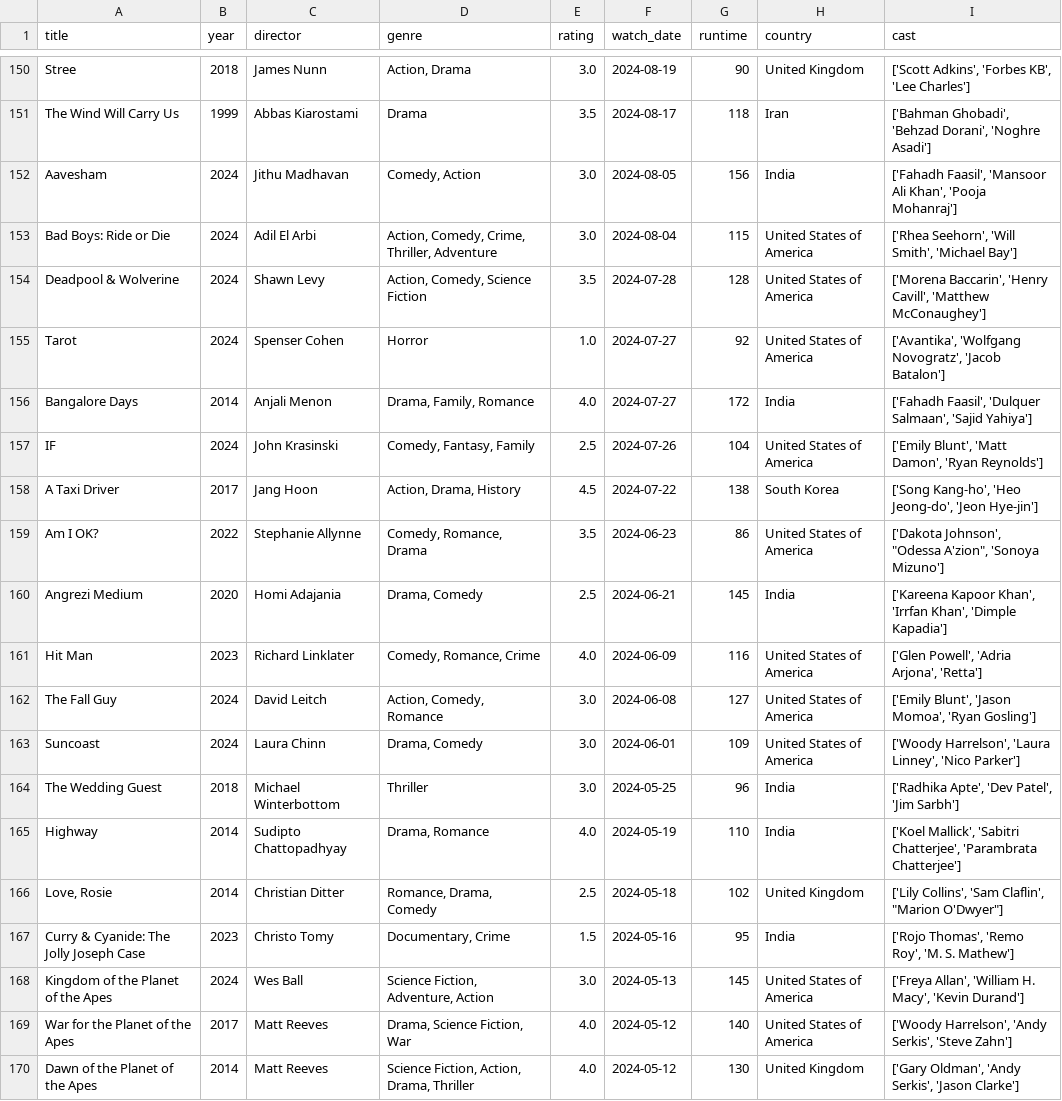
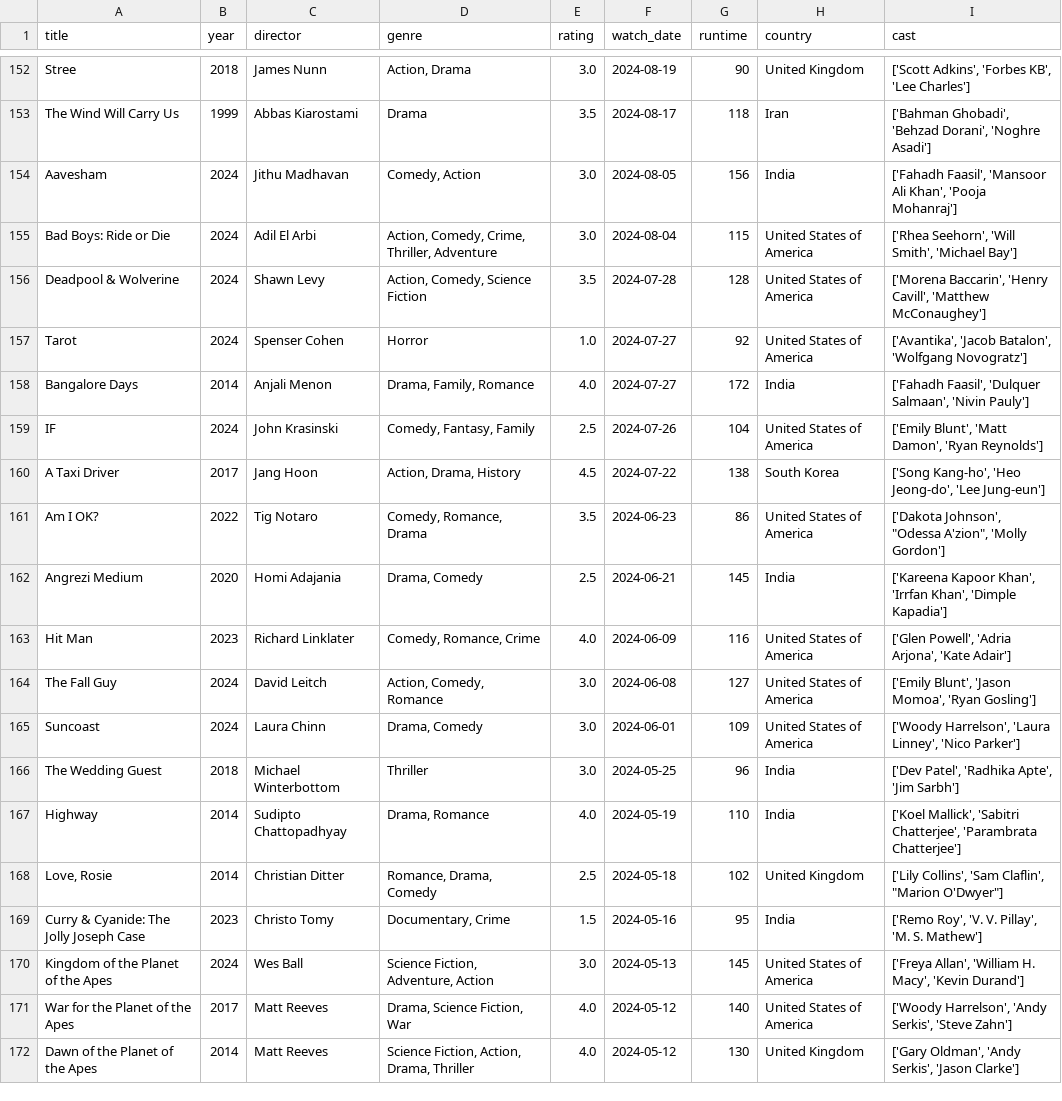
Before and after one commit to sarthakk88/letterboxd-wrapped, a CSV file: data/movies.csv, drawn as a sheet; only a part is shown, gaps mark what is left out; the diff covers the shown part only.

```diff
--- a/data/movies.csv
+++ b/data/movies.csv
@@ -154,15 +156,15 @@ Bad Boys: Ride or Die,2024,Adil El Arbi,"Action, Comedy, Crime, Thriller, Advent
 Deadpool & Wolverine,2024,Shawn Levy,"Action, Comedy, Science Fiction",3.5,2024-07-28,128,United States of America,"['Morena Baccarin', 'Henry Cavill', 'Matthew McConaughey']"
-Tarot,2024,Spenser Cohen,Horror,1.0,2024-07-27,92,United States of America,"['Avantika', 'Wolfgang Novogratz', 'Jacob Batalon']"
-Bangalore Days,2014,Anjali Menon,"Drama, Family, Romance",4.0,2024-07-27,172,India,"['Fahadh Faasil', 'Dulquer Salmaan', 'Sajid Yahiya']"
+Tarot,2024,Spenser Cohen,Horror,1.0,2024-07-27,92,United States of America,"['Avantika', 'Jacob Batalon', 'Wolfgang Novogratz']"
+Bangalore Days,2014,Anjali Menon,"Drama, Family, Romance",4.0,2024-07-27,172,India,"['Fahadh Faasil', 'Dulquer Salmaan', 'Nivin Pauly']"
 IF,2024,John Krasinski,"Comedy, Fantasy, Family",2.5,2024-07-26,104,United States of America,"['Emily Blunt', 'Matt Damon', 'Ryan Reynolds']"
-A Taxi Driver,2017,Jang Hoon,"Action, Drama, History",4.5,2024-07-22,138,South Korea,"['Song Kang-ho', 'Heo Jeong-do', 'Jeon Hye-jin']"
-Am I OK?,2022,Stephanie Allynne,"Comedy, Romance, Drama",3.5,2024-06-23,86,United States of America,"['Dakota Johnson', ""Odessa A'zion"", 'Sonoya Mizuno']"
+A Taxi Driver,2017,Jang Hoon,"Action, Drama, History",4.5,2024-07-22,138,South Korea,"['Song Kang-ho', 'Heo Jeong-do', 'Lee Jung-eun']"
+Am I OK?,2022,Tig Notaro,"Comedy, Romance, Drama",3.5,2024-06-23,86,United States of America,"['Dakota Johnson', ""Odessa A'zion"", 'Molly Gordon']"
 Angrezi Medium,2020,Homi Adajania,"Drama, Comedy",2.5,2024-06-21,145,India,"['Kareena Kapoor Khan', 'Irrfan Khan', 'Dimple Kapadia']"
-Hit Man,2023,Richard Linklater,"Comedy, Romance, Crime",4.0,2024-06-09,116,United States of America,"['Glen Powell', 'Adria Arjona', 'Retta']"
+Hit Man,2023,Richard Linklater,"Comedy, Romance, Crime",4.0,2024-06-09,116,United States of America,"['Glen Powell', 'Adria Arjona', 'Kate Adair']"
 The Fall Guy,2024,David Leitch,"Action, Comedy, Romance",3.0,2024-06-08,127,United States of America,"['Emily Blunt', 'Jason Momoa', 'Ryan Gosling']"
 Suncoast,2024,Laura Chinn,"Drama, Comedy",3.0,2024-06-01,109,United States of America,"['Woody Harrelson', 'Laura Linney', 'Nico Parker']"
-The Wedding Guest,2018,Michael Winterbottom,Thriller,3.0,2024-05-25,96,India,"['Radhika Apte', 'Dev Patel', 'Jim Sarbh']"
+The Wedding Guest,2018,Michael Winterbottom,Thriller,3.0,2024-05-25,96,India,"['Dev Patel', 'Radhika Apte', 'Jim Sarbh']"
 Highway,2014,Sudipto Chattopadhyay,"Drama, Romance",4.0,2024-05-19,110,India,"['Koel Mallick', 'Sabitri Chatterjee', 'Parambrata Chatterjee']"
 "Love, Rosie",2014,Christian Ditter,"Romance, Drama, Comedy",2.5,2024-05-18,102,United Kingdom,"['Lily Collins', 'Sam Claflin', ""Marion O'Dwyer""]"
-Curry & Cyanide: The Jolly Joseph Case,2023,Christo Tomy,"Documentary, Crime",1.5,2024-05-16,95,India,"['Rojo Thomas', 'Remo Roy', 'M. S. Mathew']"
+Curry & Cyanide: The Jolly Joseph Case,2023,Christo Tomy,"Documentary, Crime",1.5,2024-05-16,95,India,"['Remo Roy', 'V. V. Pillay', 'M. S. Mathew']"
 Kingdom of the Planet of the Apes,2024,Wes Ball,"Science Fiction, Adventure, Action",3.0,2024-05-13,145,United States of America,"['Freya Allan', 'William H. Macy', 'Kevin Durand']"
```
Also changed, not shown: 2 added rows and 106 edited cells elsewhere in this file, 1 other file.
